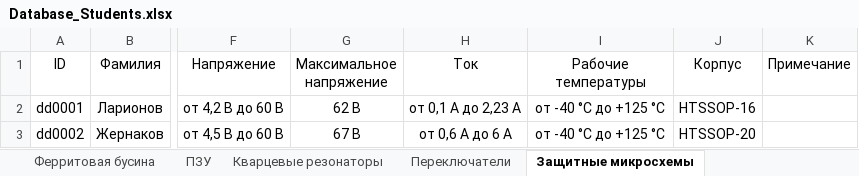
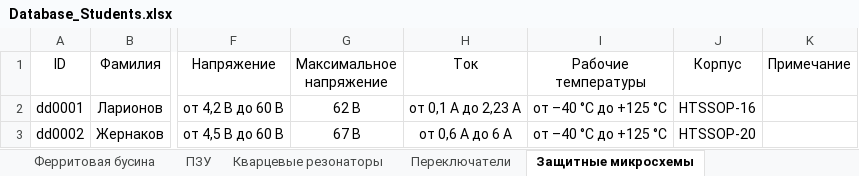
Before and after one commit to TonyCooT/Altium_BEng, an Excel workbook: library/Database_Students.xlsx, sheet Защитные микросхемы, drawn as a sheet; only a part is shown, gaps mark what is left out; values as stored, in another font and other column widths than the file's, no borders; the diff names each change by its address in the sheet, - before the commit and + after, or states it on an @@ line.

```diff
--- a/library/Database_Students.xlsx (sheet Защитные микросхемы)
+++ b/library/Database_Students.xlsx (sheet Защитные микросхемы)
-I2:I3 (Рабочие температуры): от -40 °С до +125 °С
+I2:I3 (Рабочие температуры): от –40 °С до +125 °С
```
Also changed, not shown: sheet Разъемы, sheet Преобразователи напряжения, sheet Конденсаторы, 9 other files.
